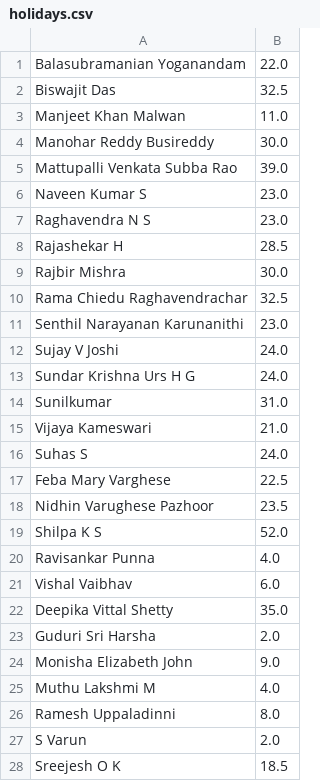
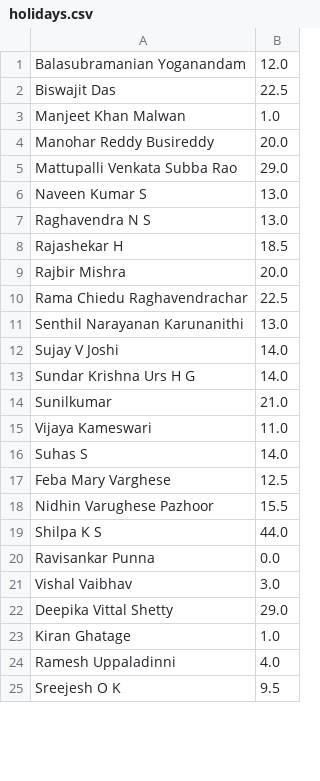
Before and after one commit to Dharnish007/employes, a CSV file: holidays.csv, drawn as a sheet; only a part is shown; the diff covers the shown part only.

```diff
--- a/holidays.csv
+++ b/holidays.csv
@@ -1,28 +1,25 @@
-Balasubramanian  Yoganandam,22.0
-Biswajit Das,32.5
-Manjeet Khan Malwan,11.0
-Manohar Reddy Busireddy,30.0
-Mattupalli Venkata Subba Rao,39.0
-Naveen Kumar S,23.0
-Raghavendra N S,23.0
-Rajashekar H,28.5
-Rajbir Mishra,30.0
-Rama Chiedu Raghavendrachar,32.5
-Senthil Narayanan Karunanithi,23.0
-Sujay V Joshi,24.0
-Sundar Krishna Urs H G,24.0
-Sunilkumar ,31.0
-Vijaya Kameswari,21.0
-Suhas S ,24.0
-Feba Mary Varghese ,22.5
-Nidhin Varughese Pazhoor,23.5
-Shilpa K S,52.0
-Ravisankar Punna,4.0
-Vishal Vaibhav,6.0
-Deepika Vittal Shetty ,35.0
-Guduri Sri Harsha,2.0
-Monisha Elizabeth John,9.0
-Muthu Lakshmi M,4.0
-Ramesh Uppaladinni,8.0
-S Varun,2.0
-Sreejesh O K,18.5
+Balasubramanian  Yoganandam,12.0
+Biswajit Das,22.5
+Manjeet Khan Malwan,1.0
+Manohar Reddy Busireddy,20.0
+Mattupalli Venkata Subba Rao,29.0
+Naveen Kumar S,13.0
+Raghavendra N S,13.0
+Rajashekar H,18.5
+Rajbir Mishra,20.0
+Rama Chiedu Raghavendrachar,22.5
+Senthil Narayanan Karunanithi,13.0
+Sujay V Joshi,14.0
+Sundar Krishna Urs H G,14.0
+Sunilkumar ,21.0
+Vijaya Kameswari,11.0
+Suhas S ,14.0
+Feba Mary Varghese ,12.5
+Nidhin Varughese Pazhoor,15.5
+Shilpa K S,44.0
+Ravisankar Punna,0.0
+Vishal Vaibhav,3.0
+Deepika Vittal Shetty ,29.0
+Kiran Ghatage,1.0
+Ramesh Uppaladinni,4.0
+Sreejesh O K,9.5
```
Also changed, not shown: 5 added rows, 2 removed rows and 3 edited cells elsewhere in this file, 1 other file.
